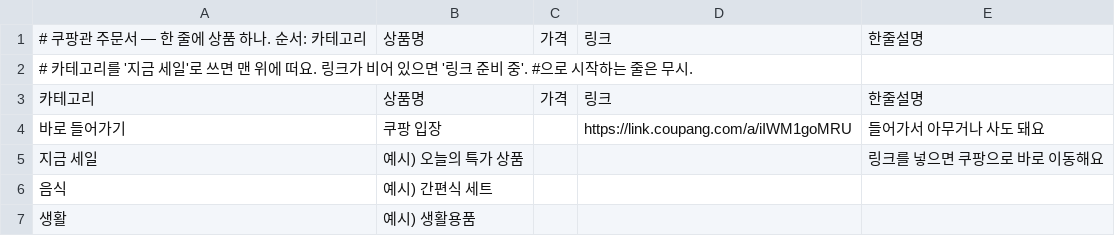
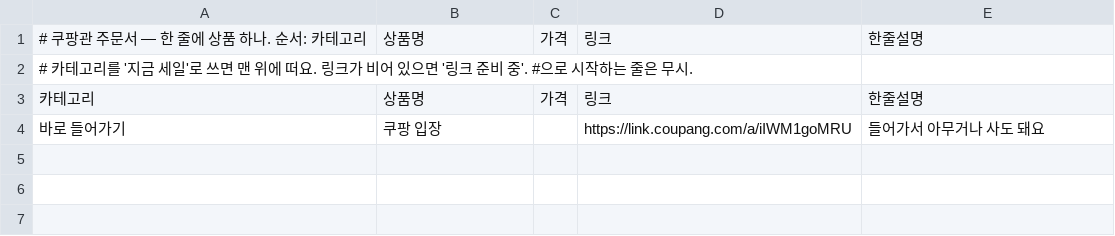
Before and after one commit to 7468rrfy7y-wq/7468rrfy7y-wq.github.io, a CSV file: dept/주문서/쿠팡.csv, drawn as a sheet.

```diff
--- a/dept/주문서/쿠팡.csv
+++ b/dept/주문서/쿠팡.csv
@@ -4,4 +4 @@
 바로 들어가기,쿠팡 입장,,https://link.coupang.com/a/iIWM1goMRU,들어가서 아무거나 사도 돼요
-지금 세일,예시) 오늘의 특가 상품,,,링크를 넣으면 쿠팡으로 바로 이동해요
-음식,예시) 간편식 세트,,,
-생활,예시) 생활용품,,,
```
Also changed, not shown: dept/주문서/알리.csv.
